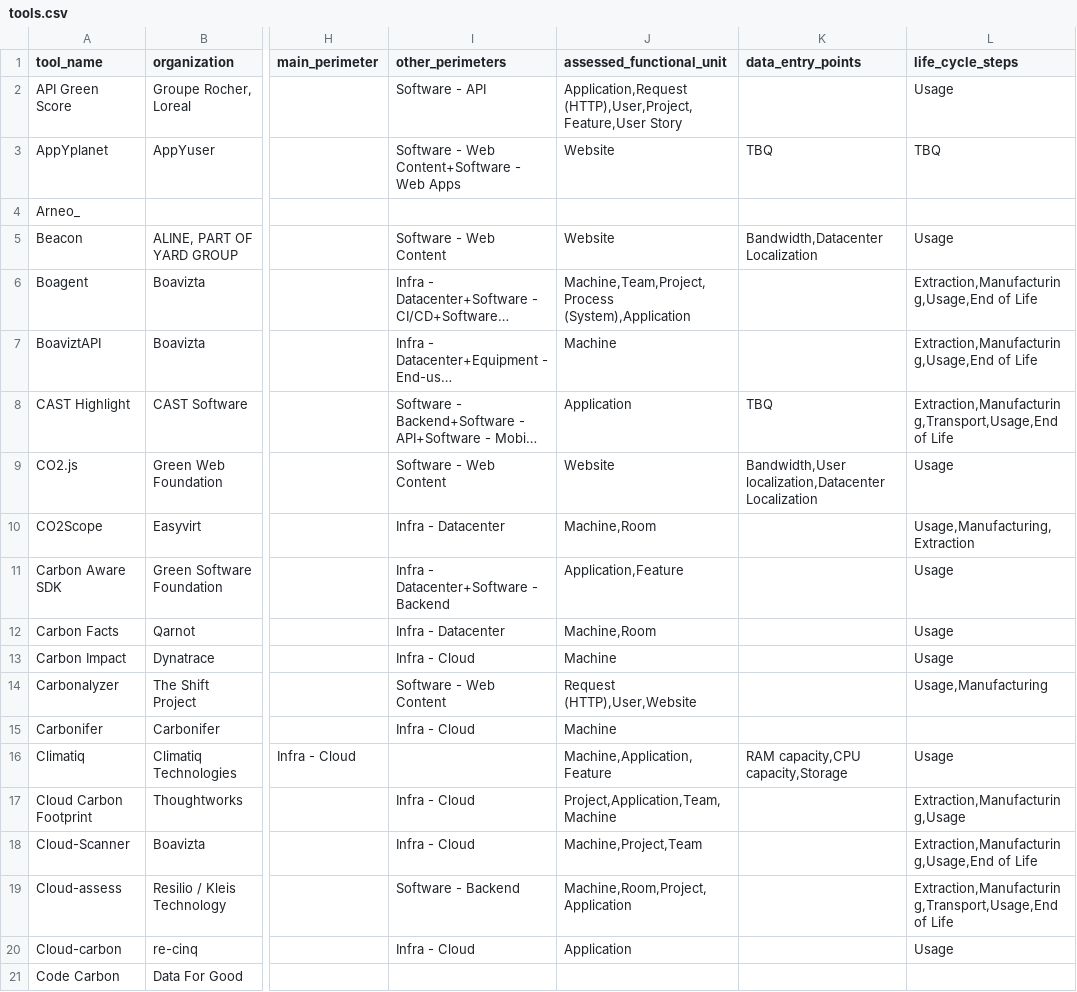
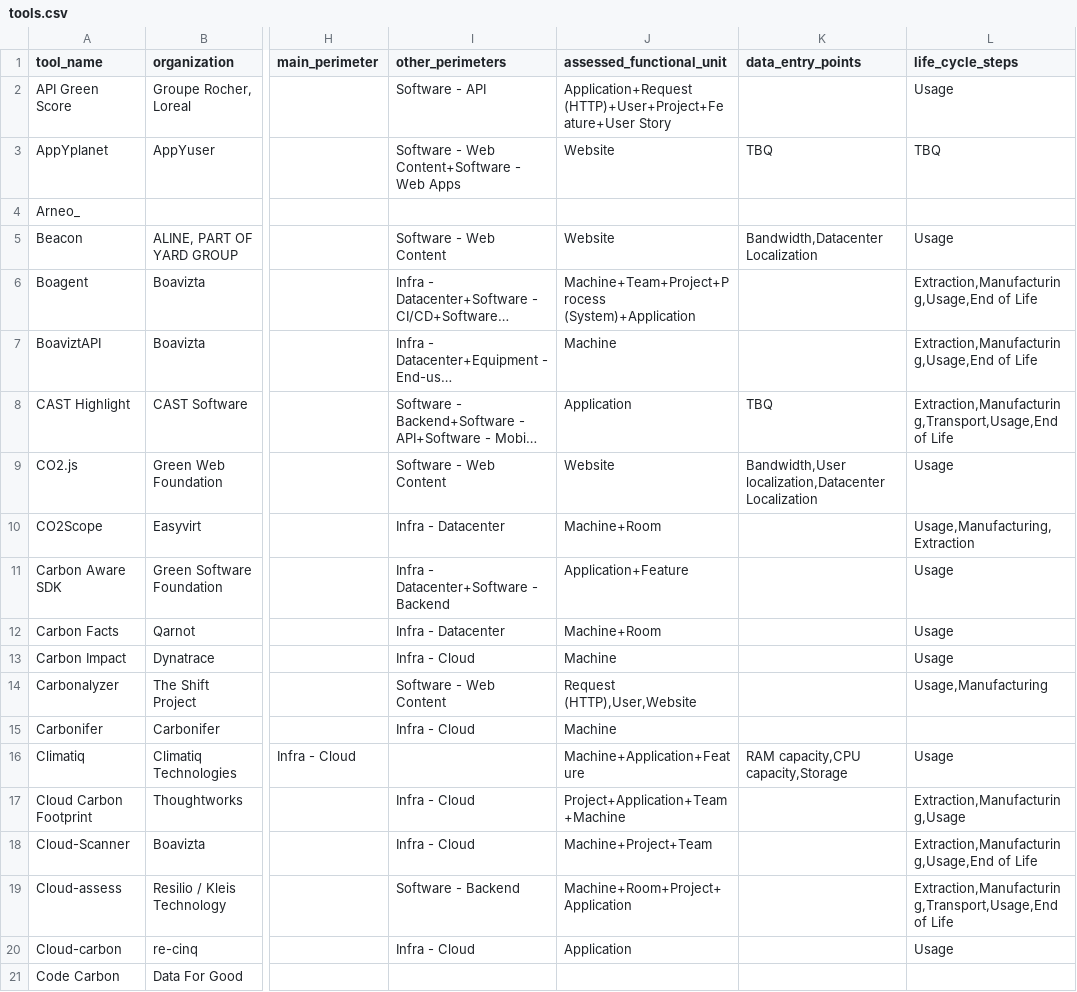
Before and after one commit to olebrussels/boavizta-ict-sust-tools-fork, a CSV file: ictst/data/tools.csv, drawn as a sheet; only a part is shown, gaps mark what is left out; long unchanged cells end in …; the diff covers the shown part only; the diff names each change by its address in the sheet, - before the commit and + after, or states it on an @@ line.

Commit message:
chore(data): use "+" as a separator for the column assessed_functional_unit

```diff
--- a/ictst/data/tools.csv
+++ b/ictst/data/tools.csv
-J2 (assessed_functional_unit): Application,Request (HTTP),User,Project,Feature,User Story
+J2 (assessed_functional_unit): Application+Request (HTTP)+User+Project+Feature+User Story
-J6 (assessed_functional_unit): Machine,Team,Project,Process (System),Application
+J6 (assessed_functional_unit): Machine+Team+Project+Process (System)+Application
-J10 (assessed_functional_unit): Machine,Room
+J10 (assessed_functional_unit): Machine+Room
-J11 (assessed_functional_unit): Application,Feature
+J11 (assessed_functional_unit): Application+Feature
-J12 (assessed_functional_unit): Machine,Room
+J12 (assessed_functional_unit): Machine+Room
-J16 (assessed_functional_unit): Machine,Application,Feature
+J16 (assessed_functional_unit): Machine+Application+Feature
-J17 (assessed_functional_unit): Project,Application,Team,Machine
+J17 (assessed_functional_unit): Project+Application+Team+Machine
-J18 (assessed_functional_unit): Machine,Project,Team
+J18 (assessed_functional_unit): Machine+Project+Team
-J19 (assessed_functional_unit): Machine,Room,Project,Application
+J19 (assessed_functional_unit): Machine+Room+Project+Application
```
Also changed, not shown: 18 edited cells elsewhere in this file.
